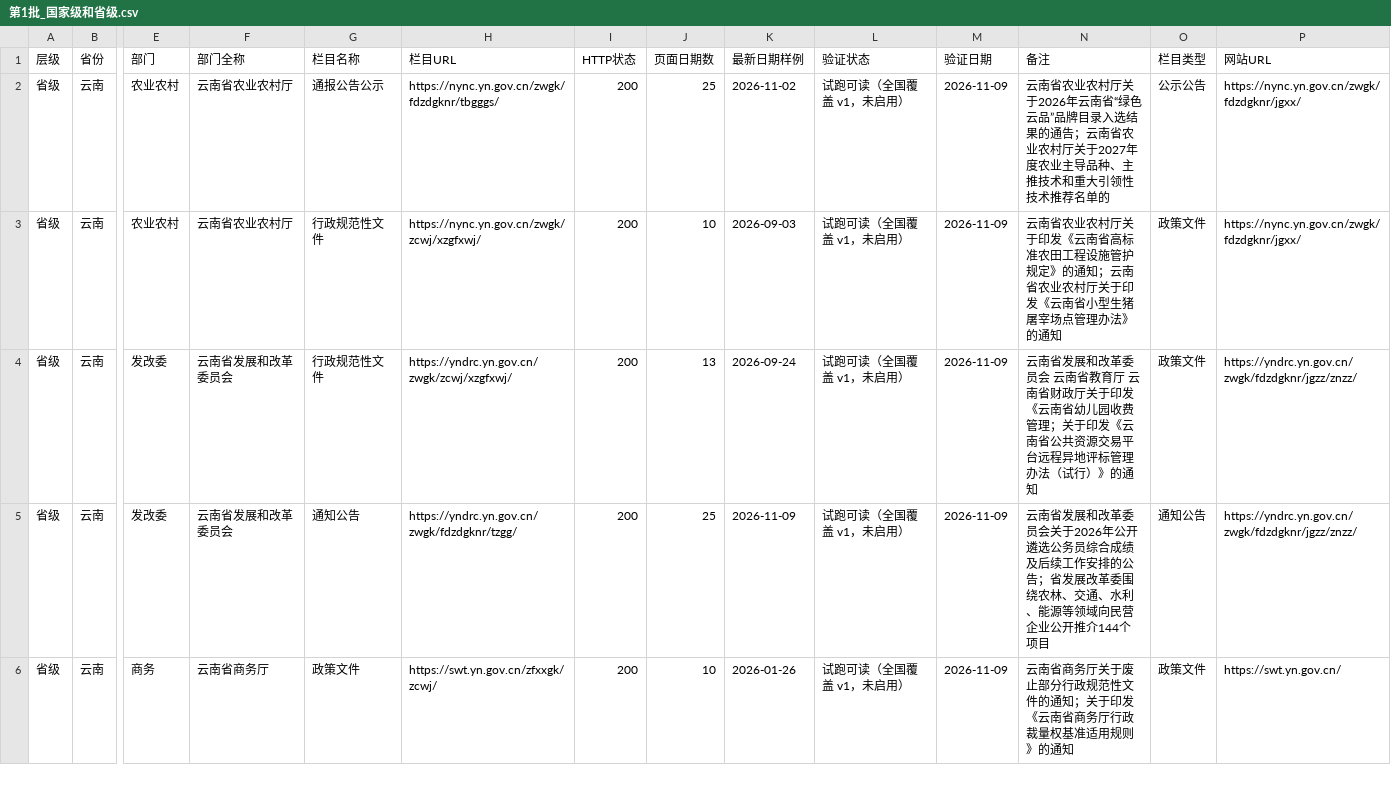
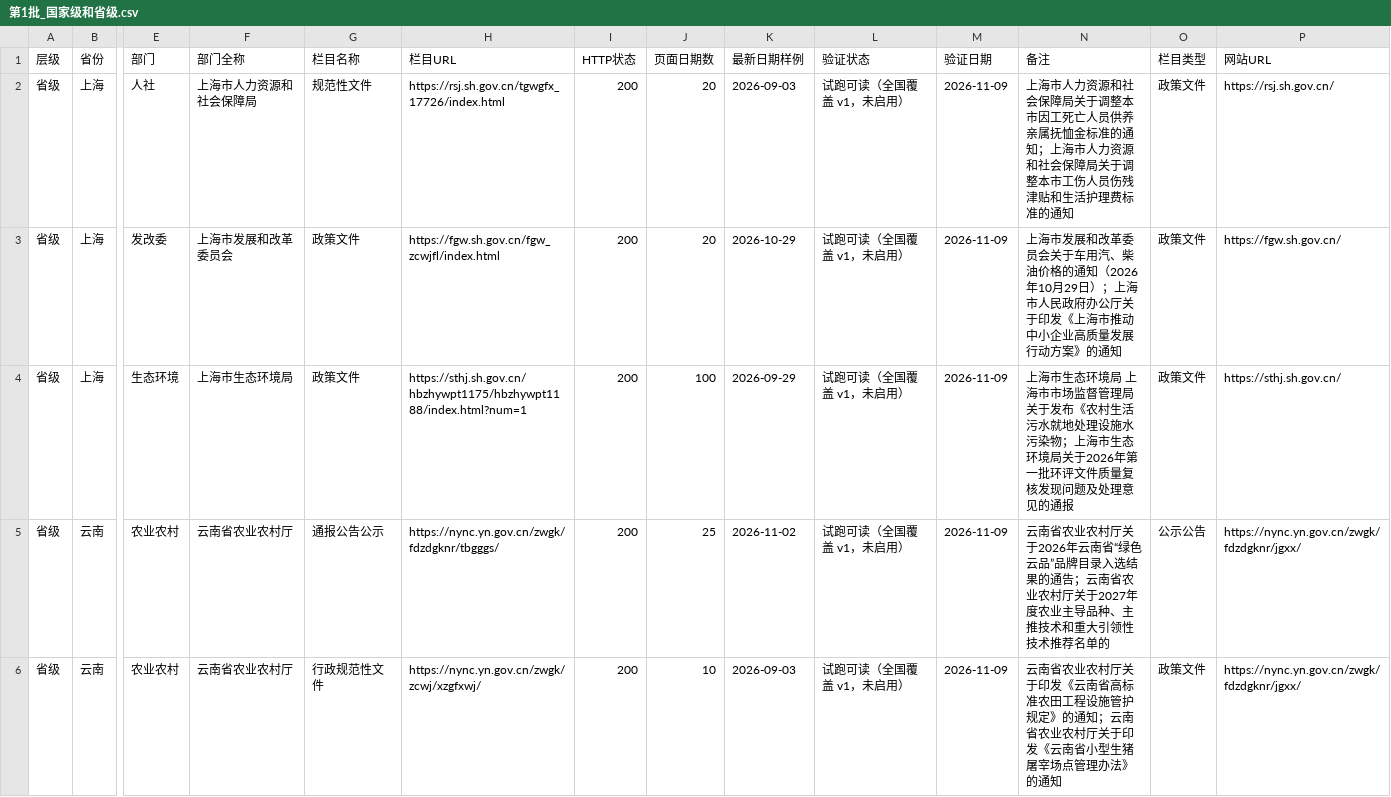
Before and after one commit to wanglei581/youju, a CSV file: docs/数据来源/全国覆盖/批次/第1批_国家级和省级.csv, drawn as a sheet; only a part is shown, gaps mark what is left out; the shorter side is filled out with more unchanged rows; rows hold the shown columns only; the diff names each change by its address in the sheet, - before the commit and + after, or states it on an @@ line.

```diff
--- a/docs/数据来源/全国覆盖/批次/第1批_国家级和省级.csv
+++ b/docs/数据来源/全国覆盖/批次/第1批_国家级和省级.csv
+row 2: 省级 | 上海 | 人社 | 上海市人力资源和社会保障局 | 规范性文件 | https://rsj.sh.gov.cn/tgwgfx_17726/index.html | 200 | 20 | 2026-09-03 | 试跑可读（全国覆盖 v1，未启用） | 2026-11-09 | 上海市人力资源和社会保障局关于调整本市因工死亡人员供养亲属抚恤金标准的通知；上海市人力资源和社会保障局关于调整本市工伤人员伤残津贴和生活护理费标准的通知 | 政策文件 | https://rsj.sh.gov.cn/
+row 3: 省级 | 上海 | 发改委 | 上海市发展和改革委员会 | 政策文件 | https://fgw.sh.gov.cn/fgw_zcwjfl/index.html | 200 | 20 | 2026-10-29 | 试跑可读（全国覆盖 v1，未启用） | 2026-11-09 | 上海市发展和改革委员会关于车用汽、柴油价格的通知（2026年10月29日）；上海市人民政府办公厅关于印发《上海市推动中小企业高质量发展行动方案》的通知 | 政策文件 | https://fgw.sh.gov.cn/
+row 4: 省级 | 上海 | 生态环境 | 上海市生态环境局 | 政策文件 | https://sthj.sh.gov.cn/hbzhywpt1175/hbzhywpt1188/index.html?num=1 | 200 | 100 | 2026-09-29 | 试跑可读（全国覆盖 v1，未启用） | 2026-11-09 | 上海市生态环境局 上海市市场监督管理局关于发布《农村生活污水就地处理设施水污染物；上海市生态环境局关于2026年第一批环评文件质量复核发现问题及处理意见的通报 | 政策文件 | https://sthj.sh.gov.cn/
```
Also changed, not shown: docs/数据来源/全国覆盖/抽查/省级/上海.csv, docs/数据来源/全国覆盖/抽查/省级/云南.csv, 9 other files.
